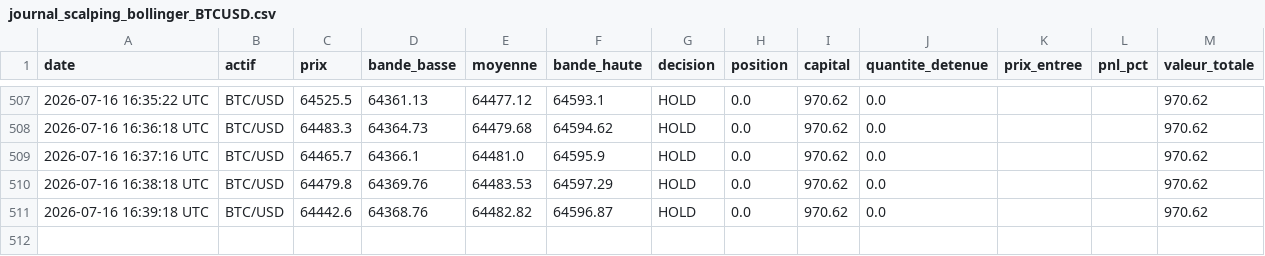
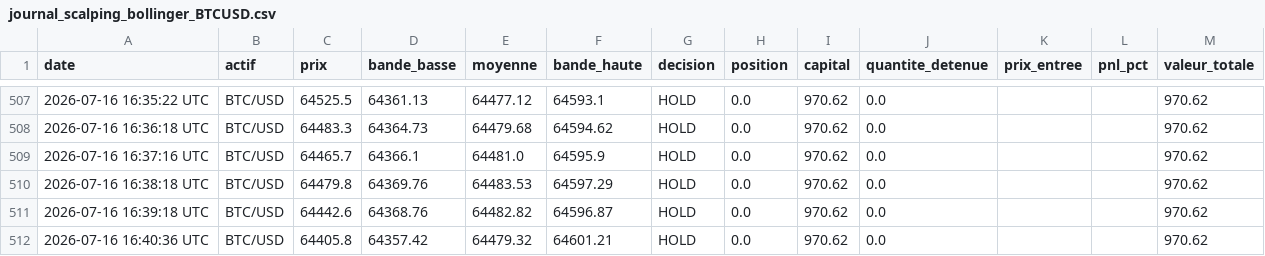
Before and after one commit to ohnonpaslui/Bot-Trading-v2, a CSV file: journal_scalping_bollinger_BTCUSD.csv, drawn as a sheet; only a part is shown, gaps mark what is left out.

Commit message:
Decision scalping du 2026-07-16 16:40:36 UTC

```diff
--- a/journal_scalping_bollinger_BTCUSD.csv
+++ b/journal_scalping_bollinger_BTCUSD.csv
@@ -511 +511,2 @@ date,actif,prix,bande_basse,moyenne,bande_haute,decision,position,capital,quanti
 2026-07-16 16:39:18 UTC,BTC/USD,64442.6,64368.76,64482.82,64596.87,HOLD,0.0,970.62,0.0,,,970.62
+2026-07-16 16:40:36 UTC,BTC/USD,64405.8,64357.42,64479.32,64601.21,HOLD,0.0,970.62,0.0,,,970.62
```
Also changed, not shown: journal_scalping_bollinger_ETHUSD.csv.
